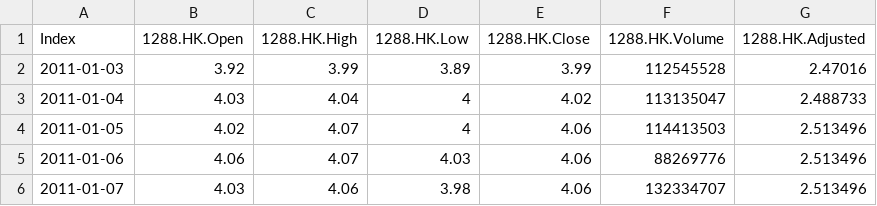
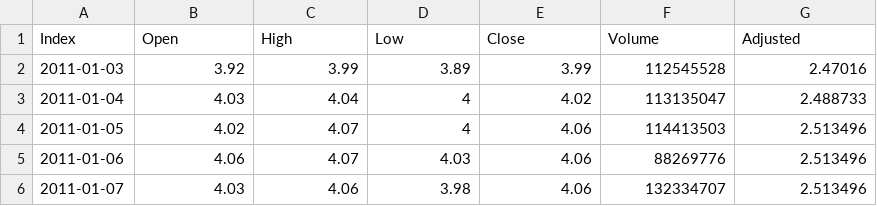
Before and after one commit to Johnzhjw/evoIT2FRNN-GEP, a CSV file: PythonScripts/dataset/Stk.1288.HK.all.csv, drawn as a sheet; only a part is shown.

```diff
--- a/PythonScripts/dataset/Stk.1288.HK.all.csv
+++ b/PythonScripts/dataset/Stk.1288.HK.all.csv
@@ -1,2 +1,2 @@
-"Index","1288.HK.Open","1288.HK.High","1288.HK.Low","1288.HK.Close","1288.HK.Volume","1288.HK.Adjusted"
+"Index","Open","High","Low","Close","Volume","Adjusted"
 "2011-01-03",3.92,3.99,3.89,3.99,112545528,2.47016
```
Also changed, not shown: PythonScripts/dataset/Stk.0005.HK.all.csv, PythonScripts/dataset/Stk.0941.HK.all.csv, 1 other file.
